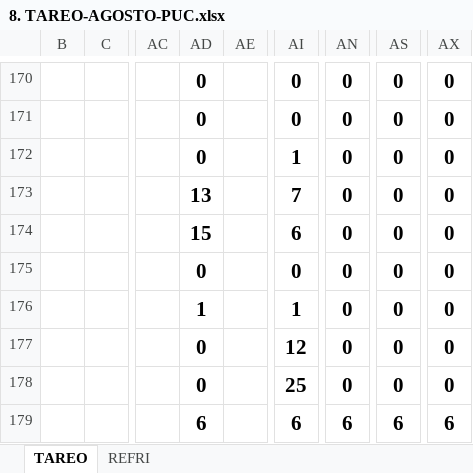
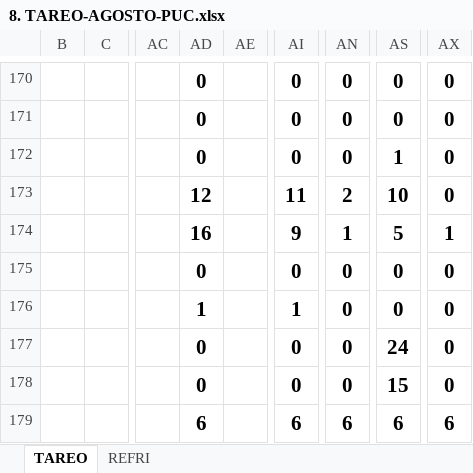
Before and after one commit to ChristopherPinedo/AKM-data, an Excel workbook: 1-CONTROL/2-TAREO/8. TAREO-AGOSTO-PUC.xlsx, sheet TAREO, drawn as a sheet; only a part is shown, gaps mark what is left out; values as stored, in another font and other column widths than the file's, no borders; conditional formats not drawn; the diff covers the shown part only; the diff names each change by its address in the sheet, - before the commit and + after, or states it on an @@ line.

```diff
--- a/1-CONTROL/2-TAREO/8. TAREO-AGOSTO-PUC.xlsx (sheet TAREO)
+++ b/1-CONTROL/2-TAREO/8. TAREO-AGOSTO-PUC.xlsx (sheet TAREO)
-AI172: 1
+AI172: 0
-AS172: 0
+AS172: 1
-AD173: 13
+AD173: 12
-AI173: 7
+AI173: 11
-AN173: 0
+AN173: 2
-AS173: 0
+AS173: 10
-AD174: 15
+AD174: 16
-AI174: 6
+AI174: 9
-AN174: 0
+AN174: 1
-AS174: 0
+AS174: 5
-AX174: 0
+AX174: 1
-AI177: 12
+AI177: 0
-AS177: 0
+AS177: 24
-AI178: 25
+AI178: 0
-AS178: 0
+AS178: 15
```
Also changed, not shown: 31 added rows, 21 removed rows and 59 edited cells elsewhere in this sheet, formulas that keep their value, hidden cells, 1 other file.
